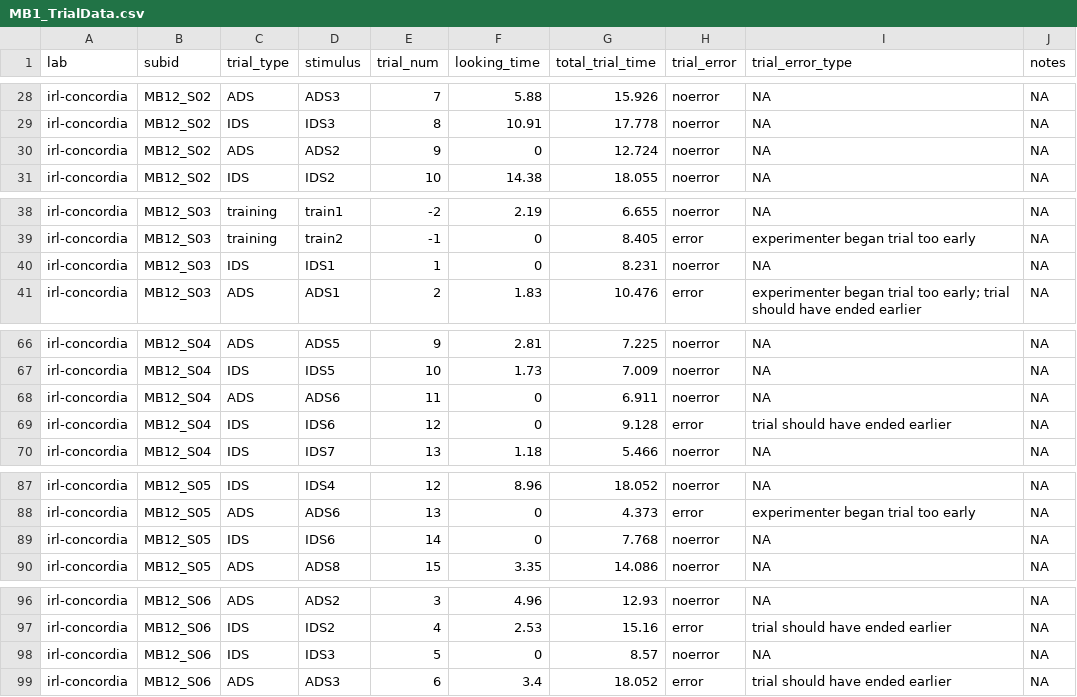
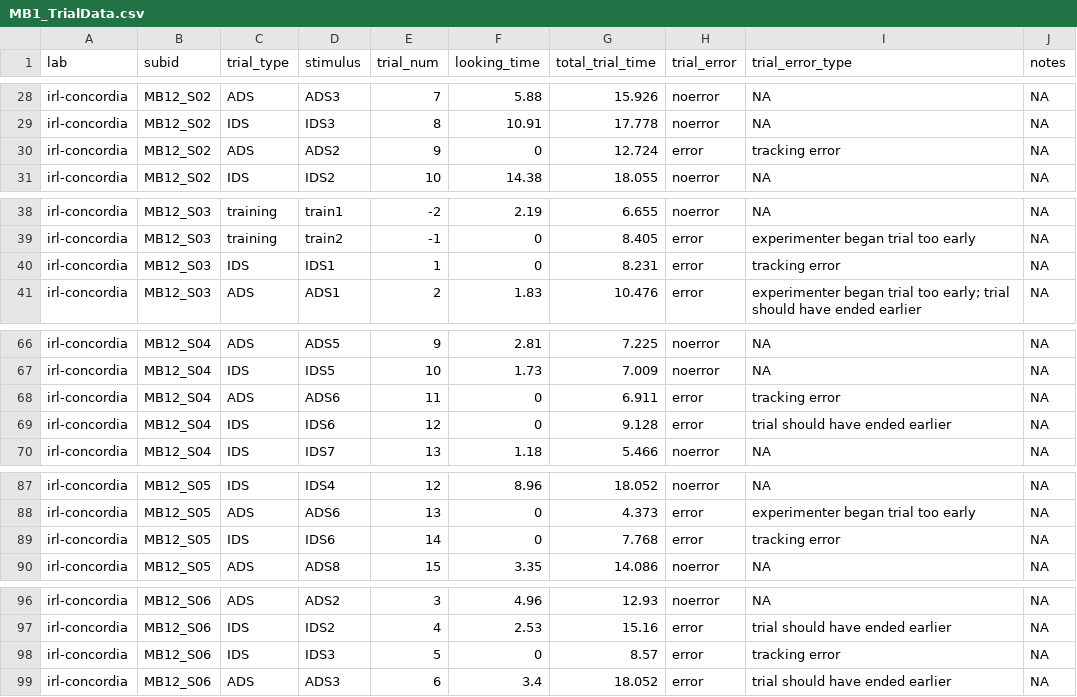
Before and after one commit to MegMastro/ManyBabies1, a CSV file: data/MB1_TrialData.csv, drawn as a sheet; only a part is shown, gaps mark what is left out; the diff covers the shown part only.

Commit message:
updated individual trial errors based on checking errors script

```diff
--- a/data/MB1_TrialData.csv
+++ b/data/MB1_TrialData.csv
@@ -29,3 +29,3 @@
 "irl-concordia","MB12_S02","IDS","IDS3",8,10.91,17.778,"noerror",NA,NA
-"irl-concordia","MB12_S02","ADS","ADS2",9,0,12.724,"noerror",NA,NA
+"irl-concordia","MB12_S02","ADS","ADS2",9,0,12.724,"error","tracking error",NA
 "irl-concordia","MB12_S02","IDS","IDS2",10,14.38,18.055,"noerror",NA,NA
@@ -39,3 +39,3 @@
 "irl-concordia","MB12_S03","training","train2",-1,0,8.405,"error","experimenter began trial too early",NA
-"irl-concordia","MB12_S03","IDS","IDS1",1,0,8.231,"noerror",NA,NA
+"irl-concordia","MB12_S03","IDS","IDS1",1,0,8.231,"error","tracking error",NA
 "irl-concordia","MB12_S03","ADS","ADS1",2,1.83,10.476,"error","experimenter began trial too early; trial should have ended earlier",NA
@@ -67,3 +67,3 @@
 "irl-concordia","MB12_S04","IDS","IDS5",10,1.73,7.009,"noerror",NA,NA
-"irl-concordia","MB12_S04","ADS","ADS6",11,0,6.911,"noerror",NA,NA
+"irl-concordia","MB12_S04","ADS","ADS6",11,0,6.911,"error","tracking error",NA
 "irl-concordia","MB12_S04","IDS","IDS6",12,0,9.128,"error","trial should have ended earlier",NA
@@ -88,3 +88,3 @@
 "irl-concordia","MB12_S05","ADS","ADS6",13,0,4.373,"error","experimenter began trial too early",NA
-"irl-concordia","MB12_S05","IDS","IDS6",14,0,7.768,"noerror",NA,NA
+"irl-concordia","MB12_S05","IDS","IDS6",14,0,7.768,"error","tracking error",NA
 "irl-concordia","MB12_S05","ADS","ADS8",15,3.35,14.086,"noerror",NA,NA
@@ -97,3 +97,3 @@
 "irl-concordia","MB12_S06","IDS","IDS2",4,2.53,15.16,"error","trial should have ended earlier",NA
-"irl-concordia","MB12_S06","IDS","IDS3",5,0,8.57,"noerror",NA,NA
+"irl-concordia","MB12_S06","IDS","IDS3",5,0,8.57,"error","tracking error",NA
 "irl-concordia","MB12_S06","ADS","ADS3",6,3.4,18.052,"error","trial should have ended earlier",NA
```
Also changed, not shown: 8 edited cells elsewhere in this file, data/MB1_TrialDataUpdated.csv, 1 other file.
